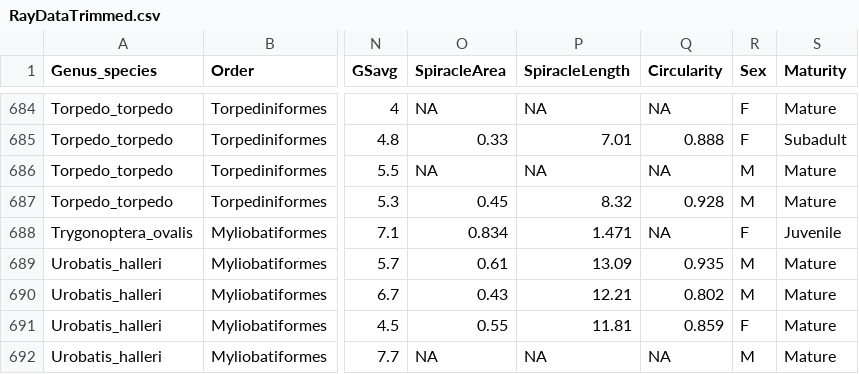
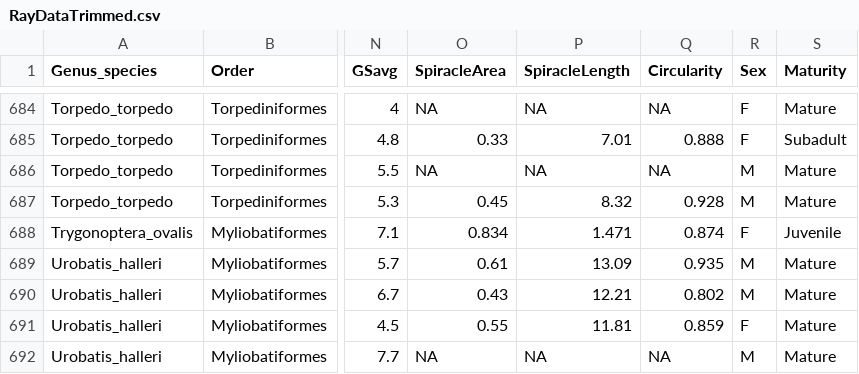
Before and after one commit to raitchison/RayAllometry, a CSV file: Data/Data_Processed/RayDataTrimmed.csv, drawn as a sheet; only a part is shown, gaps mark what is left out; the diff covers the shown part only; the diff names each change by its address in the sheet, - before the commit and + after, or states it on an @@ line.

```diff
--- a/Data/Data_Processed/RayDataTrimmed.csv
+++ b/Data/Data_Processed/RayDataTrimmed.csv
-Q688 (Circularity): NA
+Q688 (Circularity): 0.874
```
Also changed, not shown: 20 edited cells elsewhere in this file, Data/Data_Tidy/AllMuseumRayData.csv, 3 other files.
